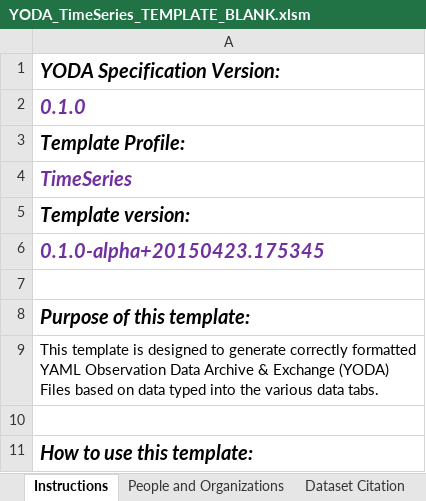
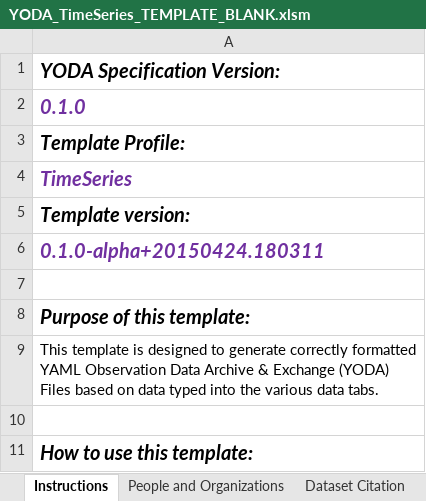
Before and after one commit to ODM2/YODA-File, an Excel workbook: ExcelTemplates/Prototypes/YODA_TimeSeries_TEMPLATE_BLANK.xlsm, sheet Instructions, drawn as a sheet; only a part is shown; values as stored, in another font and other column widths than the file's, no borders; the diff names each change by its address in the sheet, - before the commit and + after, or states it on an @@ line.

Commit message:
Lots of fixes
Fixed quirk of the protection that was not allowing column re-sizing.

Added an worksheet_change macro to the SamplingFeatures worksheet to
automatically resize the Sites and Specimens tables if the
SamplingFeatures table was re-sized.

Corrected capitalization of SpatialOffsets

Now forcing users to use the SpeciationCV in the Variables tab.

```diff
--- a/ExcelTemplates/Prototypes/YODA_TimeSeries_TEMPLATE_BLANK.xlsm (sheet Instructions)
+++ b/ExcelTemplates/Prototypes/YODA_TimeSeries_TEMPLATE_BLANK.xlsm (sheet Instructions)
-A6: 0.1.0-alpha+20150423.175345
+A6: 0.1.0-alpha+20150424.180311
```
Also changed, not shown: sheet YODA File, ExcelTemplates/Prototypes/YODA_Specimen_TEMPLATE_BLANK.xlsm, ExcelTemplates/Prototypes/YODA_Specimen_TEMPLATE_WORKING.xlsm, 3 other files.
